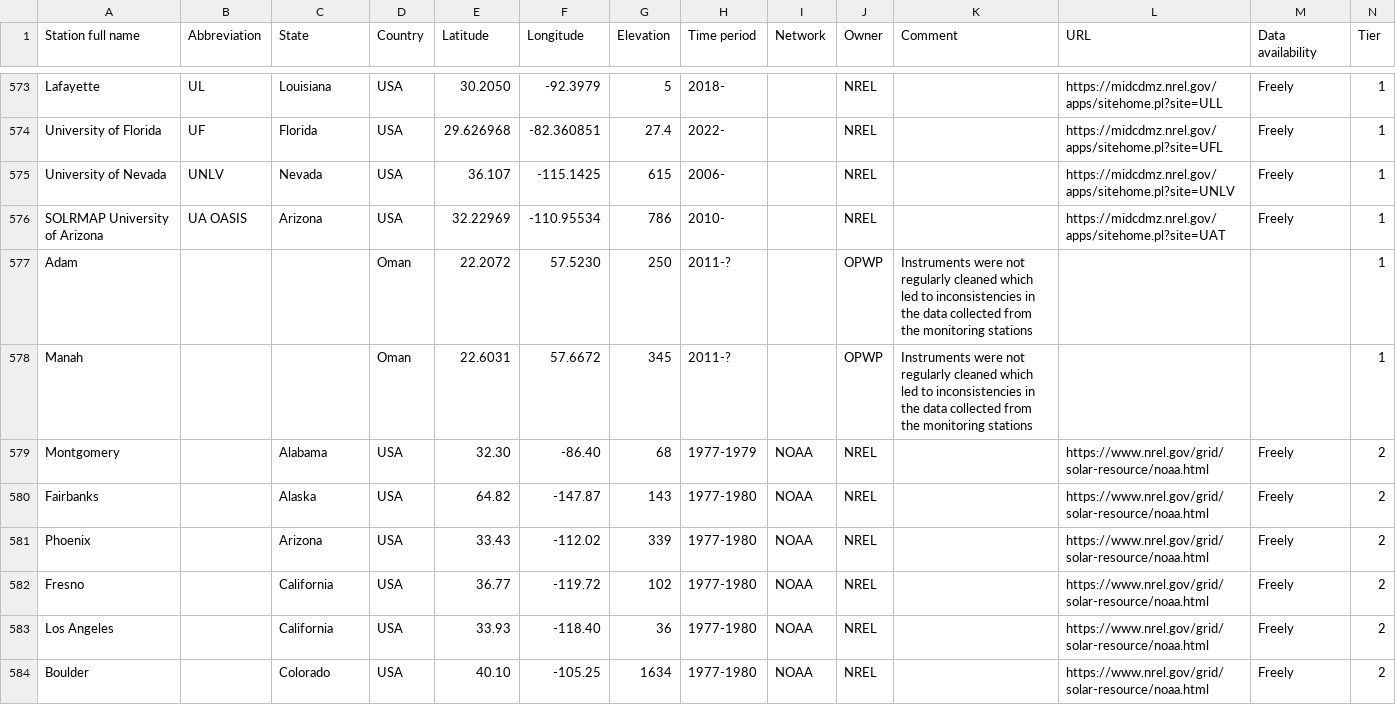
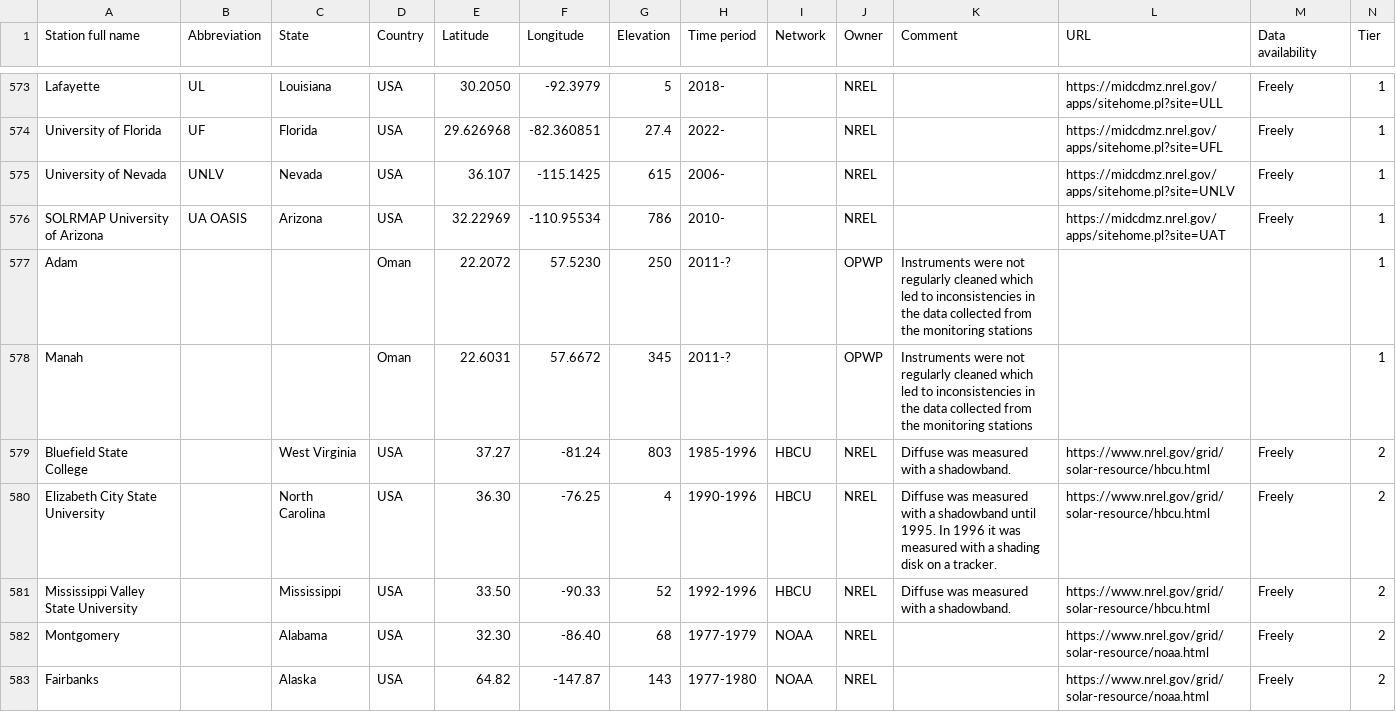
Before and after one commit to AssessingSolar/solarstations, a CSV file: solarstations.csv, drawn as a sheet; only a part is shown, gaps mark what is left out; the shorter side is filled out with more unchanged rows; rows hold the shown columns only; the diff names each change by its address in the sheet, - before the commit and + after, or states it on an @@ line.

Commit message:
Add historical NREL HBCU network (#194)
* Add stations

* Corrected comma

---------

Co-authored-by: Adam R. Jensen <39184289+AdamRJensen@users.noreply.github.com>

```diff
--- a/solarstations.csv
+++ b/solarstations.csv
+row 579: Bluefield State College |  | West Virginia | USA | 37.27 | -81.24 | 803 | 1985-1996 | HBCU | NREL | Diffuse was measured with a shadowband. | https://www.nrel.gov/grid/solar-resource/hbcu.html | Freely | 2
+row 580: Elizabeth City State University |  | North Carolina | USA | 36.30 | -76.25 | 4 | 1990-1996 | HBCU | NREL | Diffuse was measured with a shadowband until 1995. In 1996 it was measured with a shading disk on a tracker. | https://www.nrel.gov/grid/solar-resource/hbcu.html | Freely | 2
+row 581: Mississippi Valley State University |  | Mississippi | USA | 33.50 | -90.33 | 52 | 1992-1996 | HBCU | NREL | Diffuse was measured with a shadowband. | https://www.nrel.gov/grid/solar-resource/hbcu.html | Freely | 2
```
